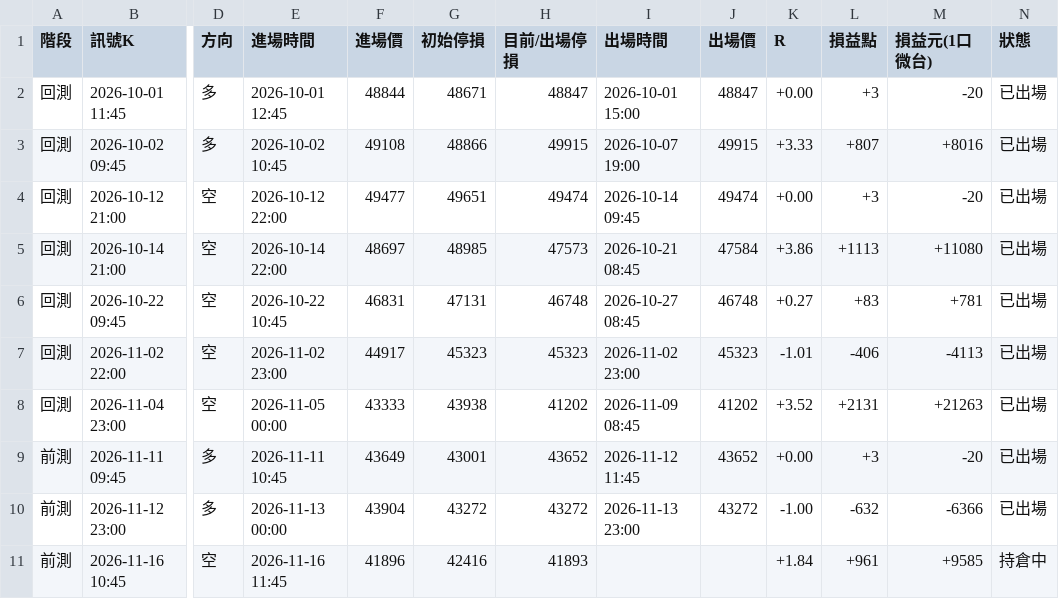
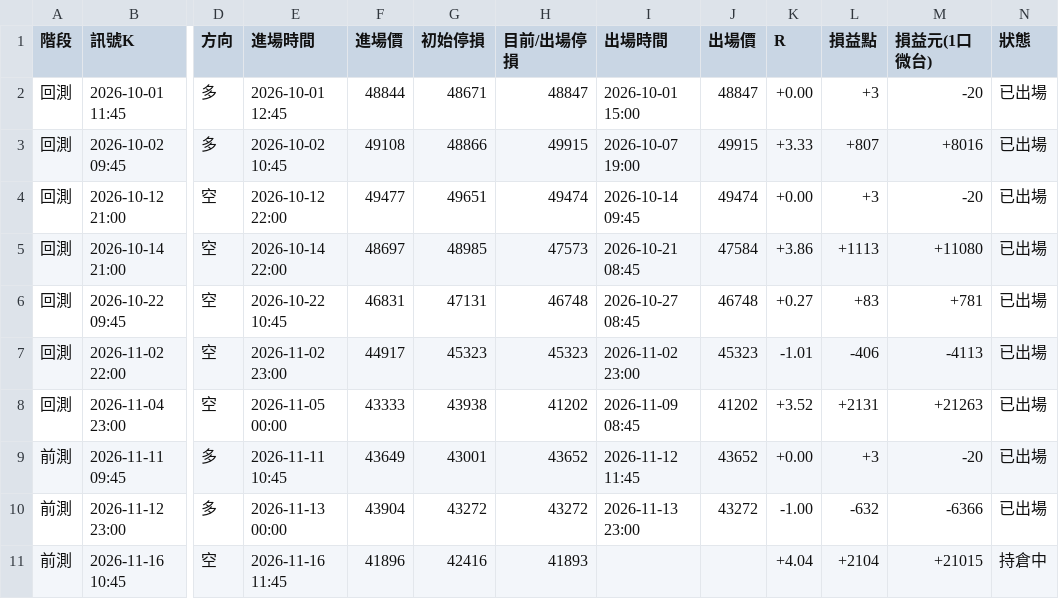
Before and after one commit to asinkk/Tardemonkey, a CSV file: history/forward_trades.csv, drawn as a sheet; only a part is shown, gaps mark what is left out; the diff names each change by its address in the sheet, - before the commit and + after, or states it on an @@ line.

```diff
--- a/history/forward_trades.csv
+++ b/history/forward_trades.csv
-K11 (R): +1.84
+K11 (R): +4.04
-L11 (損益點): +961
+L11 (損益點): +2104
-M11 (損益元(1口微台)): +9585
+M11 (損益元(1口微台)): +21015
```
Also changed, not shown: 10 other files.
